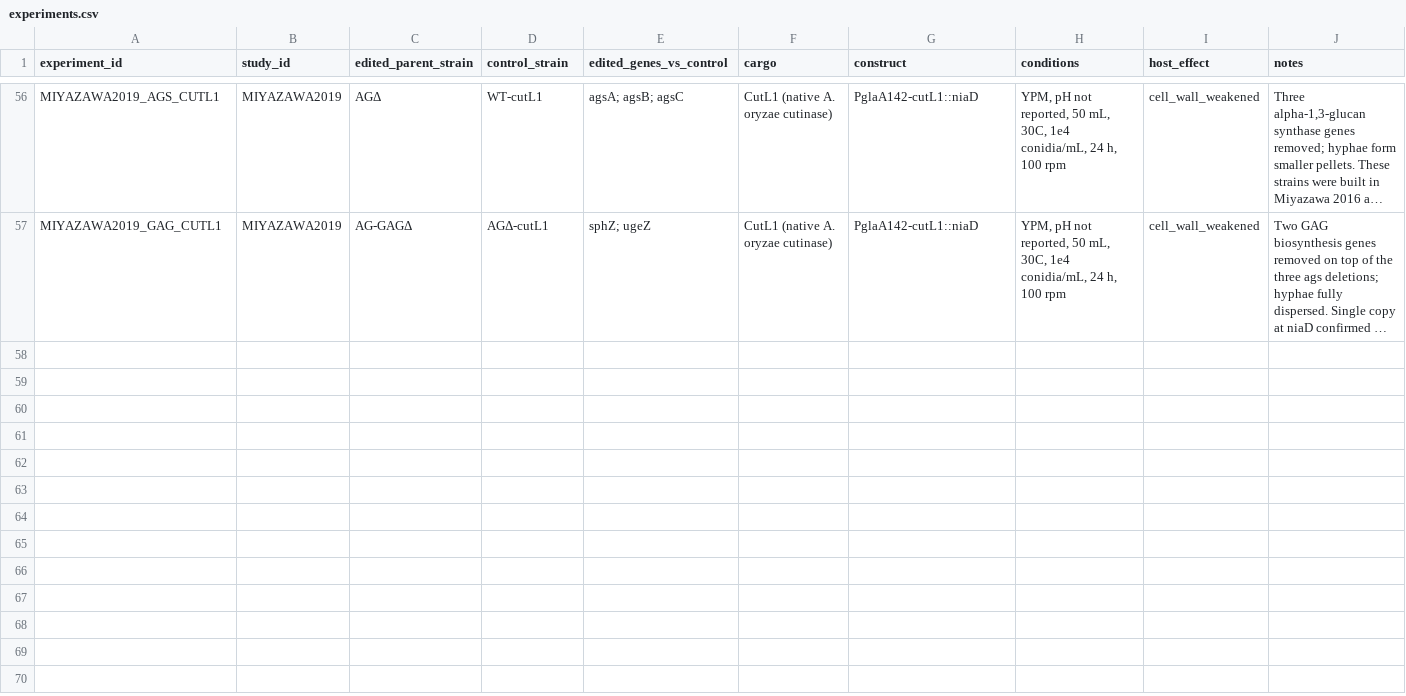
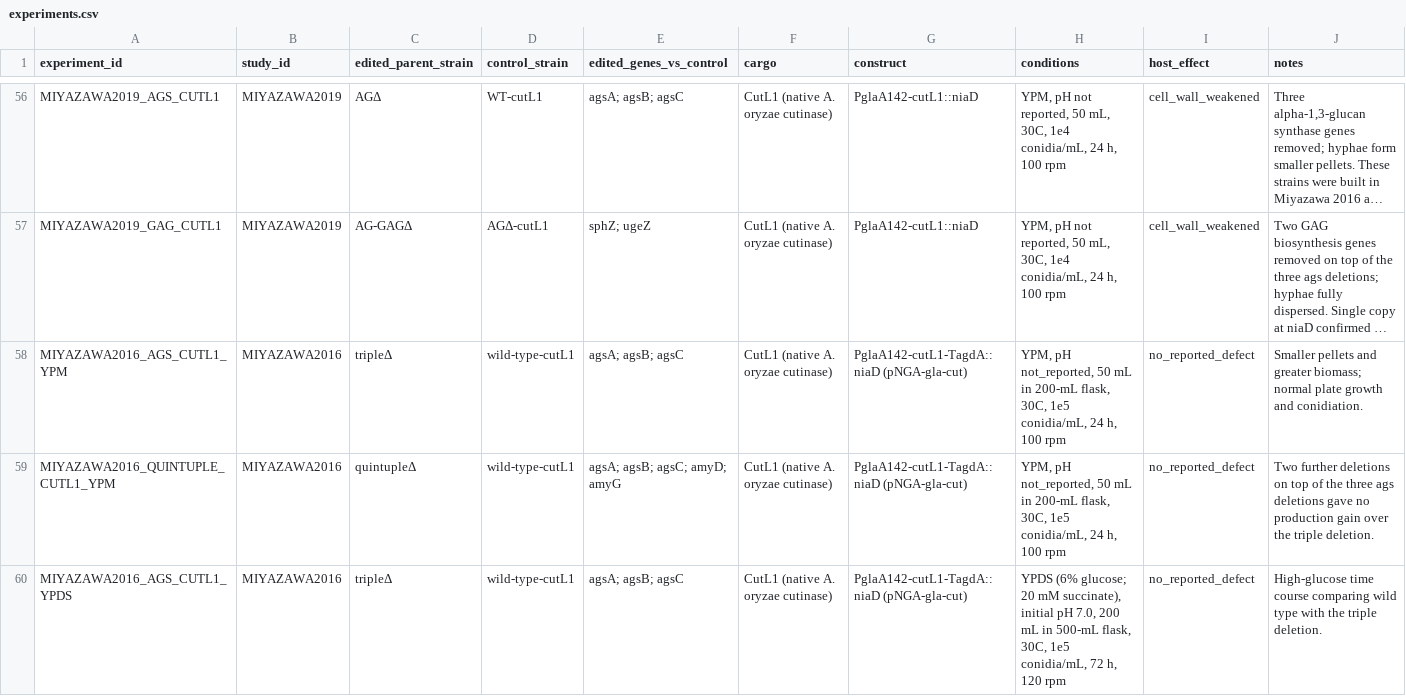
Before and after one commit to thedstrat/aoryzae-secretion-benchmark, a CSV file: data/experiments.csv, drawn as a sheet; only a part is shown, gaps mark what is left out; long unchanged cells end in …; the diff names each change by its address in the sheet, - before the commit and + after, or states it on an @@ line.

```diff
--- a/data/experiments.csv
+++ b/data/experiments.csv
+row 58: MIYAZAWA2016_AGS_CUTL1_YPM | MIYAZAWA2016 | tripleΔ | wild-type-cutL1 | agsA; agsB; agsC | CutL1 (native A. oryzae cutinase) | PglaA142-cutL1-TagdA::niaD (pNGA-gla-cut) | YPM, pH not_reported, 50 mL in 200-mL flask, 30C, 1e5 conidia/mL, 24 h, 100 rpm | no_reported_defect | Smaller pellets and greater biomass; normal plate growth and conidiation.
+row 59: MIYAZAWA2016_QUINTUPLE_CUTL1_YPM | MIYAZAWA2016 | quintupleΔ | wild-type-cutL1 | agsA; agsB; agsC; amyD; amyG | CutL1 (native A. oryzae cutinase) | PglaA142-cutL1-TagdA::niaD (pNGA-gla-cut) | YPM, pH not_reported, 50 mL in 200-mL flask, 30C, 1e5 conidia/mL, 24 h, 100 rpm | no_reported_defect | Two further deletions on top of the three ags deletions gave no production gain over the triple deletion.
+row 60: MIYAZAWA2016_AGS_CUTL1_YPDS | MIYAZAWA2016 | tripleΔ | wild-type-cutL1 | agsA; agsB; agsC | CutL1 (native A. oryzae cutinase) | PglaA142-cutL1-TagdA::niaD (pNGA-gla-cut) | YPDS (6% glucose; 20 mM succinate), initial pH 7.0, 200 mL in 500-mL flask, 30C, 1e5 conidia/mL, 72 h, 120 rpm | no_reported_defect | High-glucose time course comparing wild type with the triple deletion.
```
Also changed, not shown: data/experiment_genes.csv, data/outcomes.csv, 2 other files.
